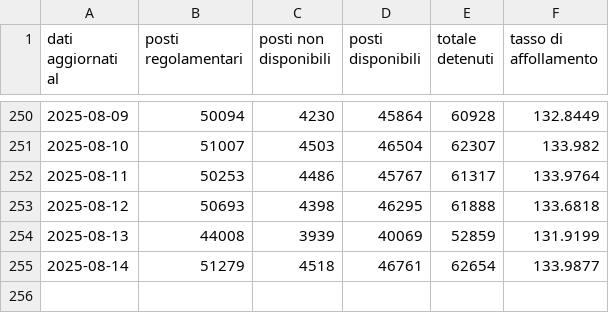
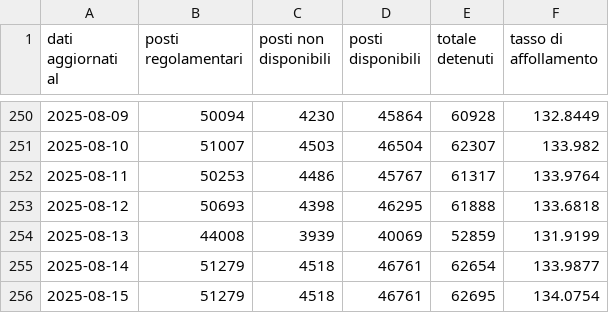
Before and after one commit to marcodallastella/sovraffollamento_carcerario, a CSV file: outputs/viz/institutes_totals.csv, drawn as a sheet; only a part is shown, gaps mark what is left out; the diff names each change by its address in the sheet, - before the commit and + after, or states it on an @@ line.

```diff
--- a/outputs/viz/institutes_totals.csv
+++ b/outputs/viz/institutes_totals.csv
+row 256: 2025-08-15 | 51279 | 4518 | 46761 | 62695 | 134.0754
```
Also changed, not shown: outputs/viz/institutes_critical.csv, outputs/viz/institutes_most_recent.csv, 4 other files.
